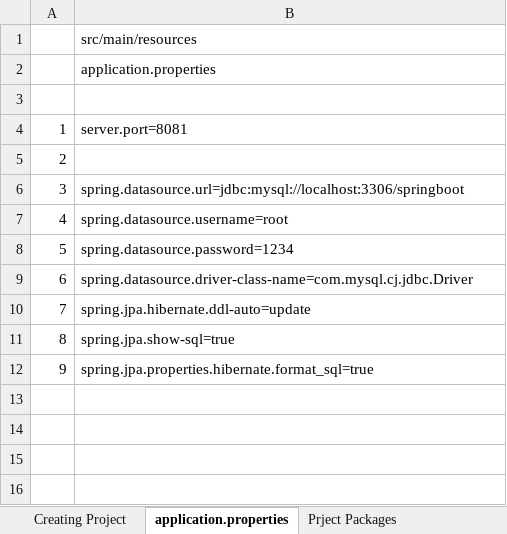
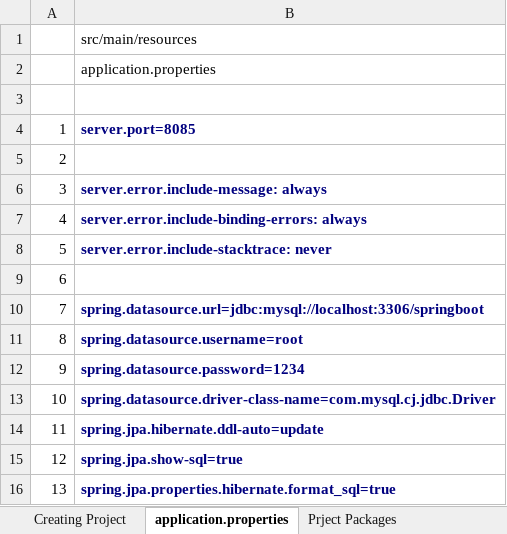
Before and after one commit to javafadu/SpringBoot, an Excel workbook: proje_olusturma_notlar/Proje Olusturma Adimlar.xlsx, sheet application.properties, drawn as a sheet; values as stored, in another font and other column widths than the file's, no borders; addresses are those after the commit; the diff names each change by its address in the sheet, - before the commit and + after, or states it on an @@ line.

```diff
--- a/proje_olusturma_notlar/Proje Olusturma Adimlar.xlsx (sheet application.properties)
+++ b/proje_olusturma_notlar/Proje Olusturma Adimlar.xlsx (sheet application.properties)
-B4: server.port=8081
+B4: server.port=8085
@@ B4 bold: off → on, text colour: black → #000080 @@
+row 5: 2
+row 6: 3 | server.error.include-message: always
+row 7: 4 | server.error.include-binding-errors: always
+row 8: 5 | server.error.include-stacktrace: never
@@ column A renumbered from row 9 down @@
@@ B10:B16 bold: off → on, text colour: black → #000080 @@
```
Also changed, not shown: sheet Annotations, sheet Class and Interfaces, sheet Creating Project, other sheet tabs, 6 other files.
